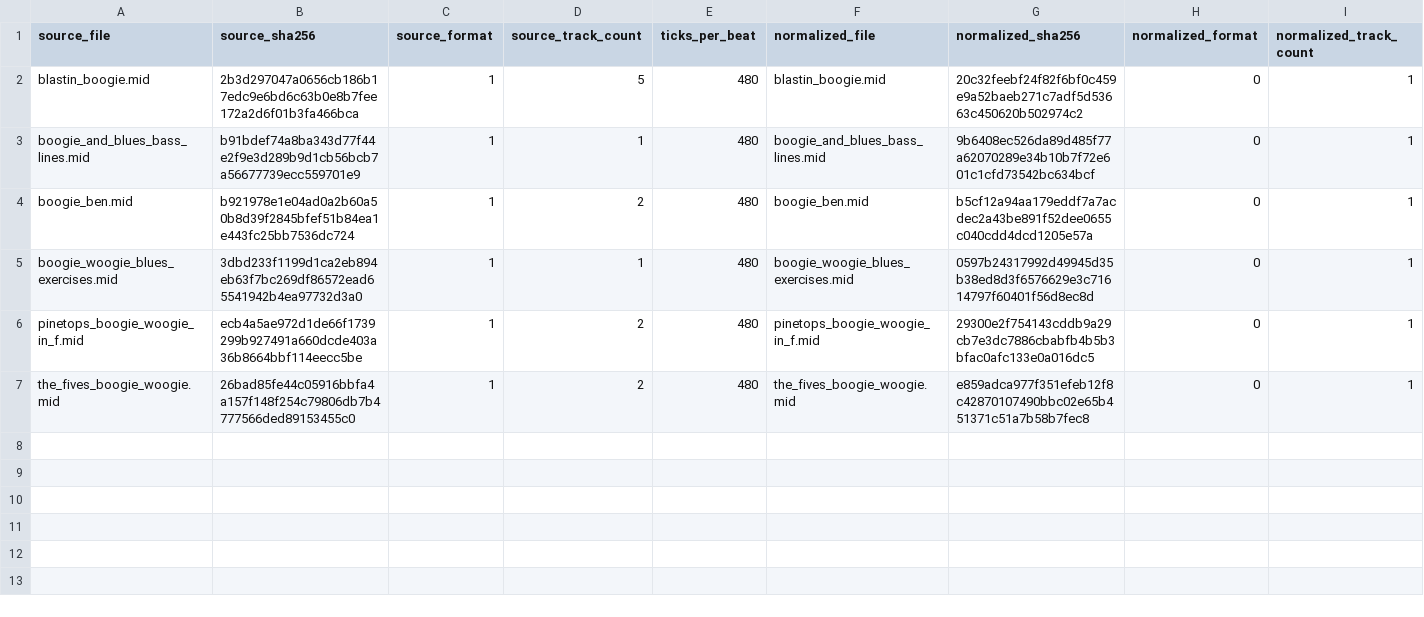
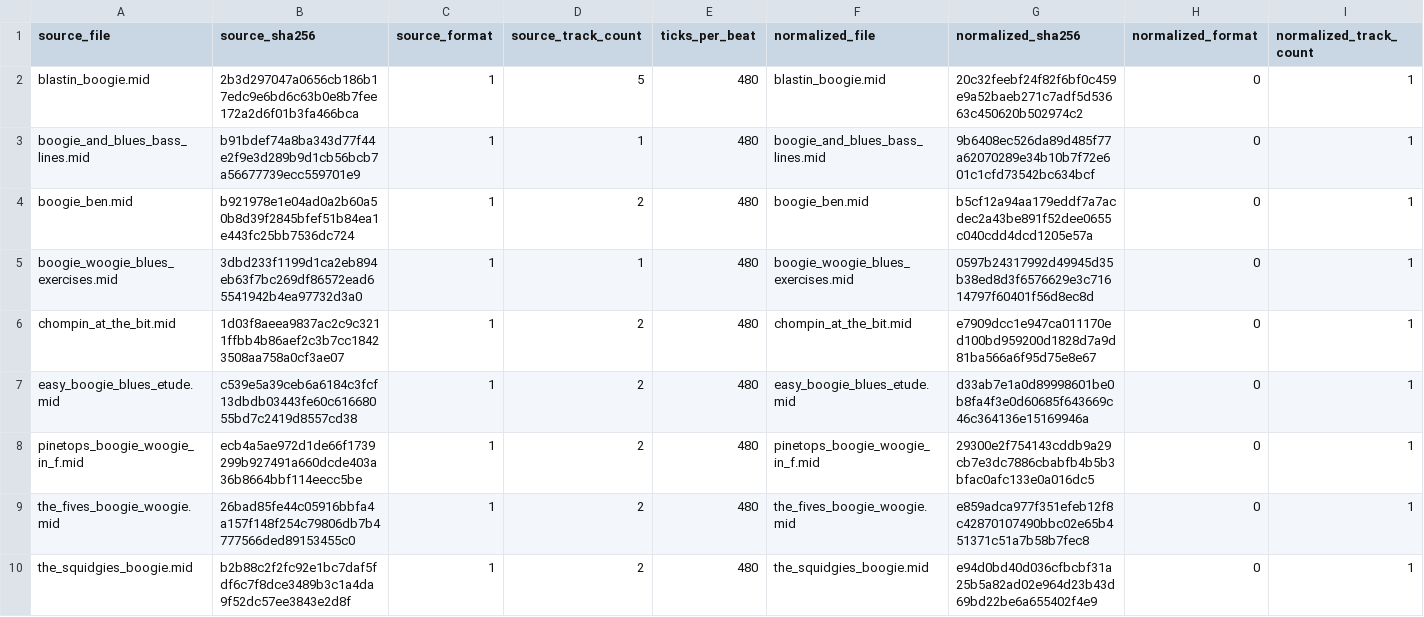
Before and after one commit to abrahambenveniste/boogie-woogie-musicgen, a CSV file: data/processed/normalization_manifest.csv, drawn as a sheet; only a part is shown; rows hold the shown columns only; the diff names each change by its address in the sheet, - before the commit and + after, or states it on an @@ line.

```diff
--- a/data/processed/normalization_manifest.csv
+++ b/data/processed/normalization_manifest.csv
+row 6: chompin_at_the_bit.mid | 1d03f8aeea9837ac2c9c3211ffbb4b86aef2c3b7cc18423508aa758a0cf3ae07 | 1 | 2 | 480 | chompin_at_the_bit.mid | e7909dcc1e947ca011170ed100bd959200d1828d7a9d81ba566a6f95d75e8e67 | 0 | 1
+row 7: easy_boogie_blues_etude.mid | c539e5a39ceb6a6184c3fcf13dbdb03443fe60c61668055bd7c2419d8557cd38 | 1 | 2 | 480 | easy_boogie_blues_etude.mid | d33ab7e1a0d89998601be0b8fa4f3e0d60685f643669c46c364136e15169946a | 0 | 1
+row 10: the_squidgies_boogie.mid | b2b88c2f2fc92e1bc7daf5fdf6c7f8dce3489b3c1a4da9f52dc57ee3843e2d8f | 1 | 2 | 480 | the_squidgies_boogie.mid | e94d0bd40d036cfbcbf31a25b5a82ad02e964d23b43d69bd22be6a655402f4e9 | 0 | 1
```
Also changed, not shown: data/manifest.csv, 38 other files.
